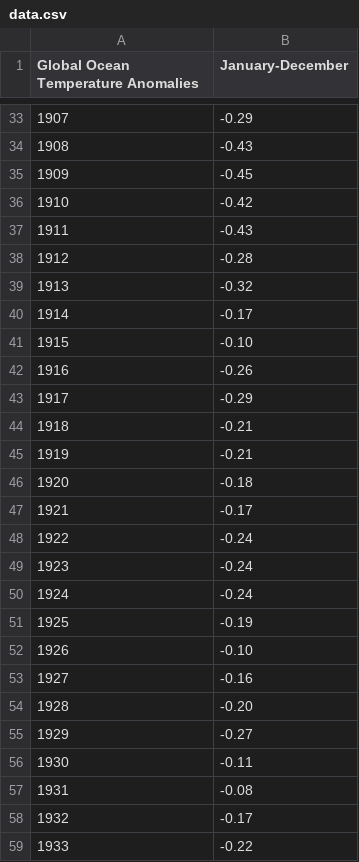
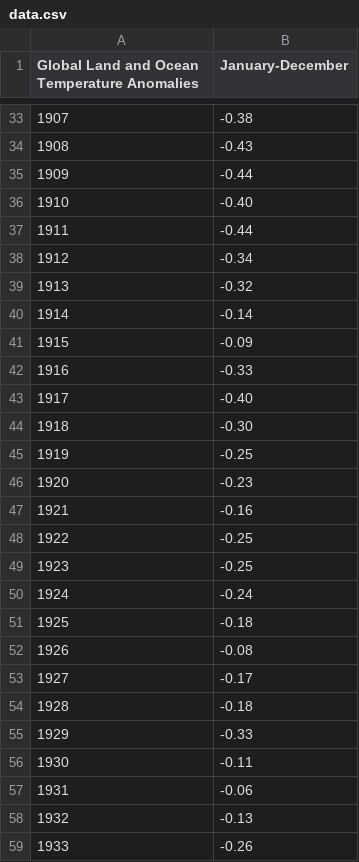
Before and after one commit to etejadag/etejadag.github.io, a CSV file: global-warming/anomalies/data.csv, drawn as a sheet; only a part is shown, gaps mark what is left out; the diff covers the shown part only; the diff names each change by its address in the sheet, - before the commit and + after, or states it on an @@ line.

Commit message:
land and ocean data

```diff
--- a/global-warming/anomalies/data.csv
+++ b/global-warming/anomalies/data.csv
-A1: Global Ocean Temperature Anomalies
+A1: Global Land and Ocean Temperature Anomalies
-B33 (January-December): -0.29
+B33 (January-December): -0.38
-B35 (January-December): -0.45
+B35 (January-December): -0.44
-B36 (January-December): -0.42
+B36 (January-December): -0.40
-B37 (January-December): -0.43
+B37 (January-December): -0.44
-B38 (January-December): -0.28
+B38 (January-December): -0.34
-B40 (January-December): -0.17
+B40 (January-December): -0.14
-B41 (January-December): -0.10
+B41 (January-December): -0.09
-B42 (January-December): -0.26
+B42 (January-December): -0.33
-B43 (January-December): -0.29
+B43 (January-December): -0.40
-B44 (January-December): -0.21
+B44 (January-December): -0.30
-B45 (January-December): -0.21
+B45 (January-December): -0.25
-B46 (January-December): -0.18
+B46 (January-December): -0.23
-B47 (January-December): -0.17
+B47 (January-December): -0.16
-B48:B49 (January-December): -0.24
+B48:B49 (January-December): -0.25
-B51 (January-December): -0.19
+B51 (January-December): -0.18
-B52 (January-December): -0.10
+B52 (January-December): -0.08
-B53 (January-December): -0.16
+B53 (January-December): -0.17
-B54 (January-December): -0.20
+B54 (January-December): -0.18
-B55 (January-December): -0.27
+B55 (January-December): -0.33
-B57 (January-December): -0.08
+B57 (January-December): -0.06
-B58 (January-December): -0.17
+B58 (January-December): -0.13
-B59 (January-December): -0.22
+B59 (January-December): -0.26
```
Also changed, not shown: 106 edited cells elsewhere in this file, 2 other files.
